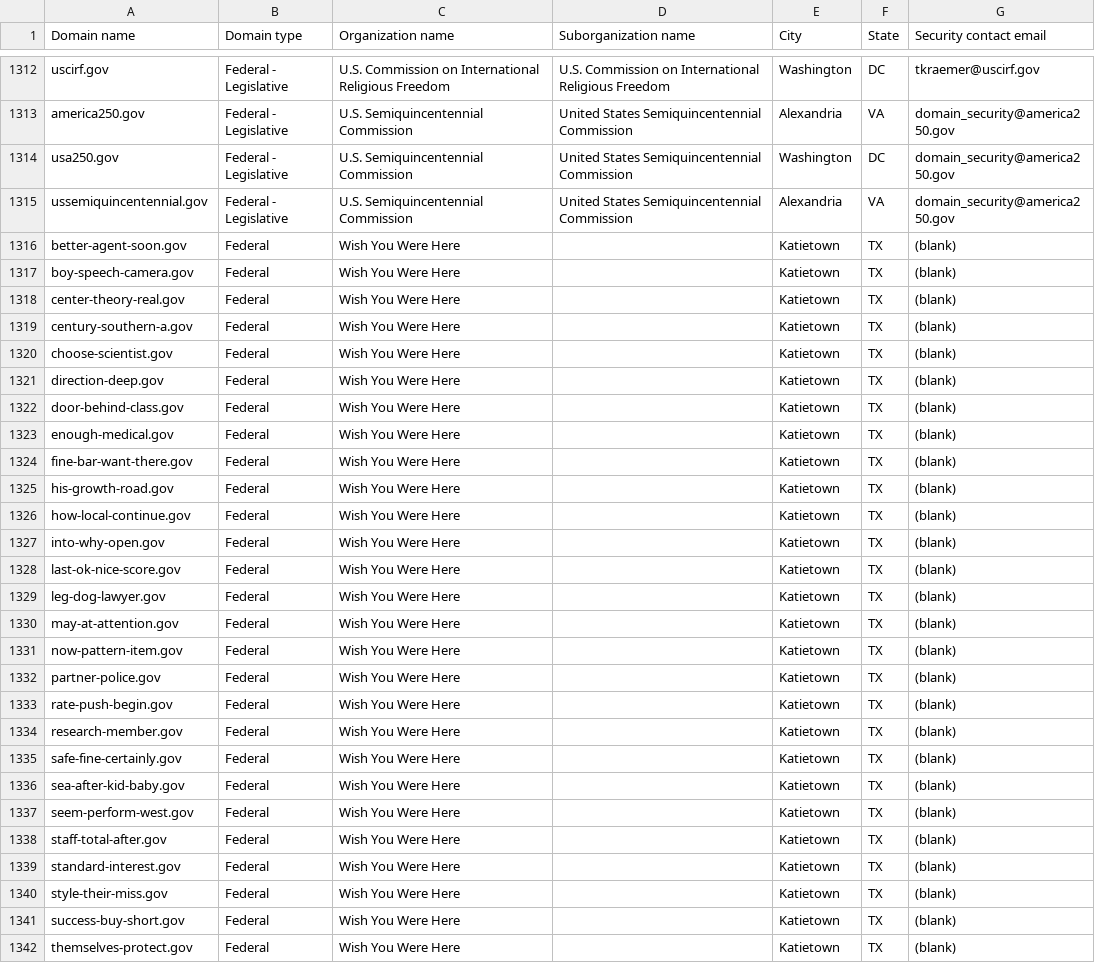
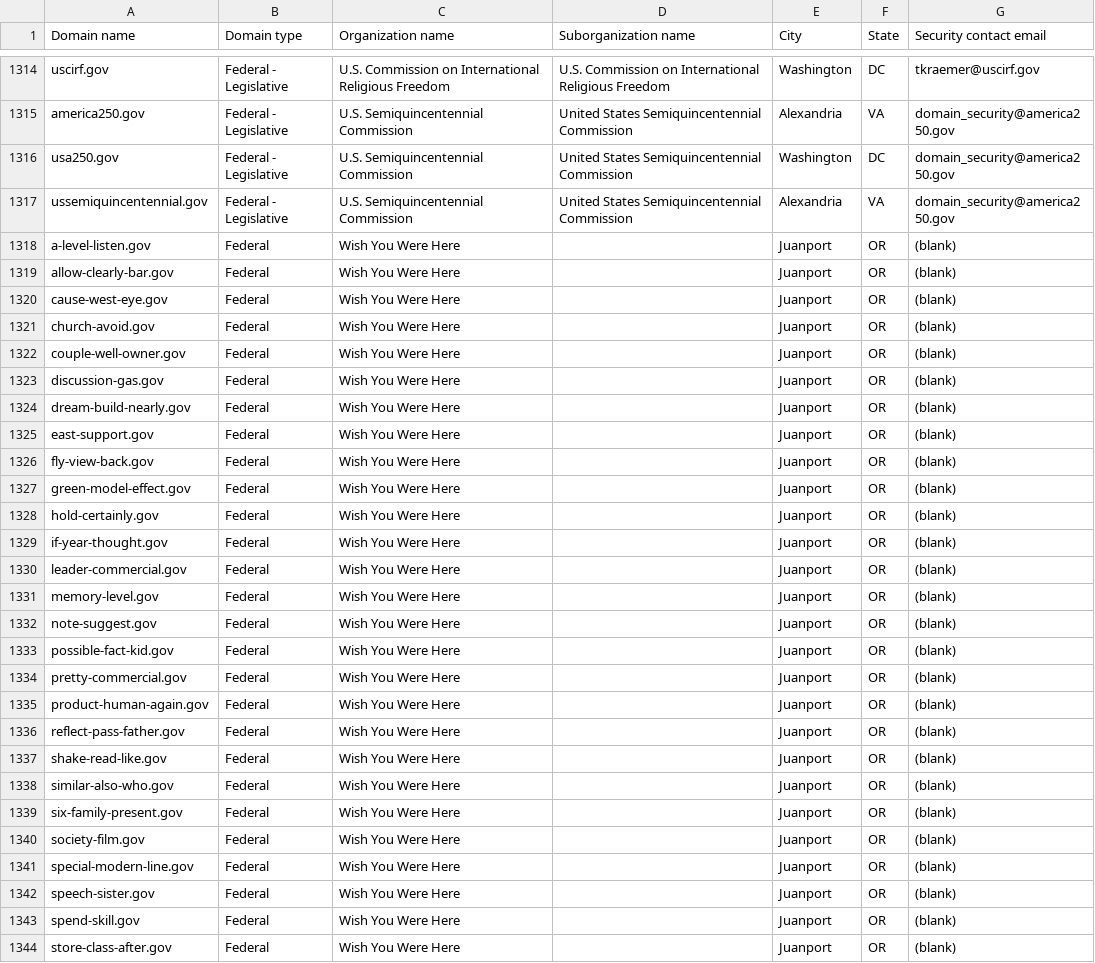
Before and after one commit to cisagov/dotgov-data-staging, a CSV file: current-federal-staging.csv, drawn as a sheet; only a part is shown, gaps mark what is left out; the diff covers the shown part only.

Commit message:
Flat: latest data (2026-10-09T13:48:37Z)

```diff
--- a/current-federal-staging.csv
+++ b/current-federal-staging.csv
@@ -1315,28 +1317,28 @@ usa250.gov,Federal - Legislative,U.S. Semiquincentennial Commission,United State
 ussemiquincentennial.gov,Federal - Legislative,U.S. Semiquincentennial Commission,United States Semiquincentennial Commission,Alexandria,VA,domain_security@america250.gov
-better-agent-soon.gov,Federal,Wish You Were Here,,Katietown,TX,(blank)
-boy-speech-camera.gov,Federal,Wish You Were Here,,Katietown,TX,(blank)
-center-theory-real.gov,Federal,Wish You Were Here,,Katietown,TX,(blank)
-century-southern-a.gov,Federal,Wish You Were Here,,Katietown,TX,(blank)
-choose-scientist.gov,Federal,Wish You Were Here,,Katietown,TX,(blank)
-direction-deep.gov,Federal,Wish You Were Here,,Katietown,TX,(blank)
-door-behind-class.gov,Federal,Wish You Were Here,,Katietown,TX,(blank)
-enough-medical.gov,Federal,Wish You Were Here,,Katietown,TX,(blank)
-fine-bar-want-there.gov,Federal,Wish You Were Here,,Katietown,TX,(blank)
-his-growth-road.gov,Federal,Wish You Were Here,,Katietown,TX,(blank)
-how-local-continue.gov,Federal,Wish You Were Here,,Katietown,TX,(blank)
-into-why-open.gov,Federal,Wish You Were Here,,Katietown,TX,(blank)
-last-ok-nice-score.gov,Federal,Wish You Were Here,,Katietown,TX,(blank)
-leg-dog-lawyer.gov,Federal,Wish You Were Here,,Katietown,TX,(blank)
-may-at-attention.gov,Federal,Wish You Were Here,,Katietown,TX,(blank)
-now-pattern-item.gov,Federal,Wish You Were Here,,Katietown,TX,(blank)
-partner-police.gov,Federal,Wish You Were Here,,Katietown,TX,(blank)
-rate-push-begin.gov,Federal,Wish You Were Here,,Katietown,TX,(blank)
-research-member.gov,Federal,Wish You Were Here,,Katietown,TX,(blank)
-safe-fine-certainly.gov,Federal,Wish You Were Here,,Katietown,TX,(blank)
-sea-after-kid-baby.gov,Federal,Wish You Were Here,,Katietown,TX,(blank)
-seem-perform-west.gov,Federal,Wish You Were Here,,Katietown,TX,(blank)
-staff-total-after.gov,Federal,Wish You Were Here,,Katietown,TX,(blank)
-standard-interest.gov,Federal,Wish You Were Here,,Katietown,TX,(blank)
-style-their-miss.gov,Federal,Wish You Were Here,,Katietown,TX,(blank)
-success-buy-short.gov,Federal,Wish You Were Here,,Katietown,TX,(blank)
-themselves-protect.gov,Federal,Wish You Were Here,,Katietown,TX,(blank)
+a-level-listen.gov,Federal,Wish You Were Here,,Juanport,OR,(blank)
+allow-clearly-bar.gov,Federal,Wish You Were Here,,Juanport,OR,(blank)
+cause-west-eye.gov,Federal,Wish You Were Here,,Juanport,OR,(blank)
+church-avoid.gov,Federal,Wish You Were Here,,Juanport,OR,(blank)
+couple-well-owner.gov,Federal,Wish You Were Here,,Juanport,OR,(blank)
+discussion-gas.gov,Federal,Wish You Were Here,,Juanport,OR,(blank)
+dream-build-nearly.gov,Federal,Wish You Were Here,,Juanport,OR,(blank)
+east-support.gov,Federal,Wish You Were Here,,Juanport,OR,(blank)
+fly-view-back.gov,Federal,Wish You Were Here,,Juanport,OR,(blank)
+green-model-effect.gov,Federal,Wish You Were Here,,Juanport,OR,(blank)
+hold-certainly.gov,Federal,Wish You Were Here,,Juanport,OR,(blank)
+if-year-thought.gov,Federal,Wish You Were Here,,Juanport,OR,(blank)
+leader-commercial.gov,Federal,Wish You Were Here,,Juanport,OR,(blank)
+memory-level.gov,Federal,Wish You Were Here,,Juanport,OR,(blank)
+note-suggest.gov,Federal,Wish You Were Here,,Juanport,OR,(blank)
+possible-fact-kid.gov,Federal,Wish You Were Here,,Juanport,OR,(blank)
+pretty-commercial.gov,Federal,Wish You Were Here,,Juanport,OR,(blank)
+product-human-again.gov,Federal,Wish You Were Here,,Juanport,OR,(blank)
+reflect-pass-father.gov,Federal,Wish You Were Here,,Juanport,OR,(blank)
+shake-read-like.gov,Federal,Wish You Were Here,,Juanport,OR,(blank)
+similar-also-who.gov,Federal,Wish You Were Here,,Juanport,OR,(blank)
+six-family-present.gov,Federal,Wish You Were Here,,Juanport,OR,(blank)
+society-film.gov,Federal,Wish You Were Here,,Juanport,OR,(blank)
+special-modern-line.gov,Federal,Wish You Were Here,,Juanport,OR,(blank)
+speech-sister.gov,Federal,Wish You Were Here,,Juanport,OR,(blank)
+spend-skill.gov,Federal,Wish You Were Here,,Juanport,OR,(blank)
+store-class-after.gov,Federal,Wish You Were Here,,Juanport,OR,(blank)
```
Also changed, not shown: 2 added rows, 1 removed row and 15 edited cells elsewhere in this file, 1 other file.
